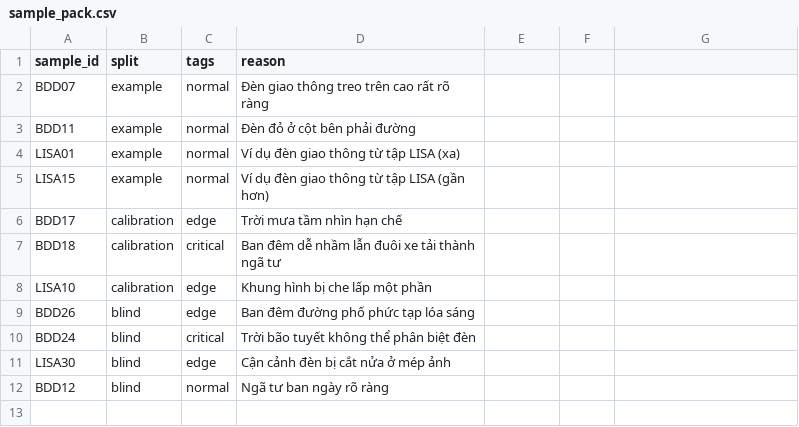
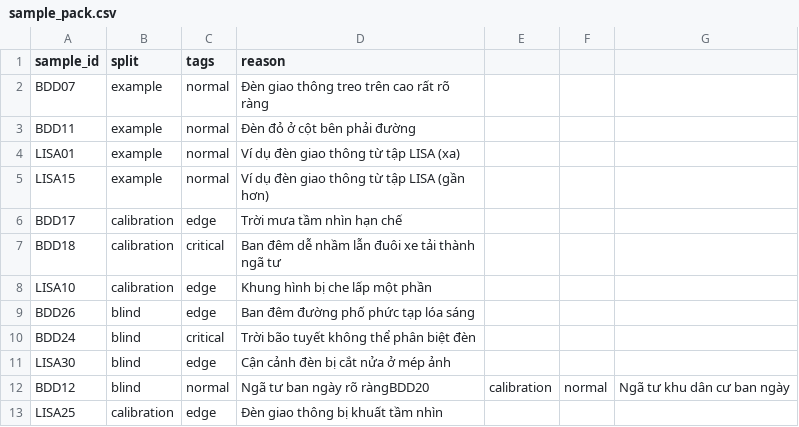
Before and after one commit to XuanNhi183/K4-L2-DAY09-Traffic-RoadElements, a CSV file: guideline-challenge/project/sample_pack.csv, drawn as a sheet.

Commit message:
gold: freeze blind decisions (guideline v2)

```diff
--- a/guideline-challenge/project/sample_pack.csv
+++ b/guideline-challenge/project/sample_pack.csv
@@ -11,2 +11,3 @@ BDD24,blind,critical,Trời bão tuyết không thể phân biệt đèn
 LISA30,blind,edge,Cận cảnh đèn bị cắt nửa ở mép ảnh
-BDD12,blind,normal,Ngã tư ban ngày rõ ràng
+BDD12,blind,normal,Ngã tư ban ngày rõ ràngBDD20,calibration,normal,Ngã tư khu dân cư ban ngày
+LISA25,calibration,edge,Đèn giao thông bị khuất tầm nhìn
```
Also changed, not shown: 1 other file.
